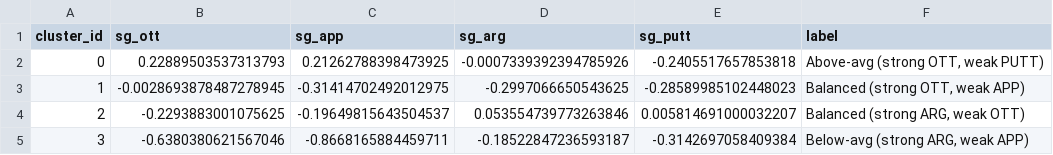
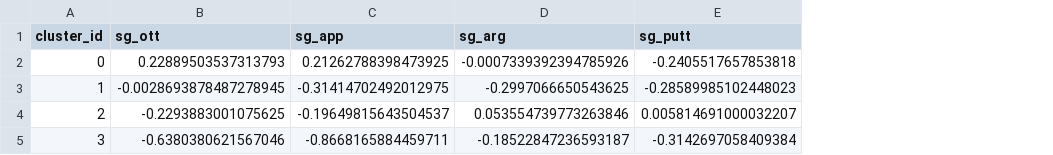
Before and after one commit to edwardxiong2027/sgmine-pga, a CSV file: data/results/cluster_centroids.csv, drawn as a sheet; the diff names each change by its address in the sheet, - before the commit and + after, or states it on an @@ line.

```diff
--- a/data/results/cluster_centroids.csv
+++ b/data/results/cluster_centroids.csv
-column F (label), rows 2-5: Above-avg (strong OTT, weak PUTT) | Balanced (strong OTT, weak APP) | Balanced (strong ARG, weak OTT) | Below-avg (strong ARG, weak APP)
```
Also changed, not shown: data/results/player_clusters.csv, 41 other files.
